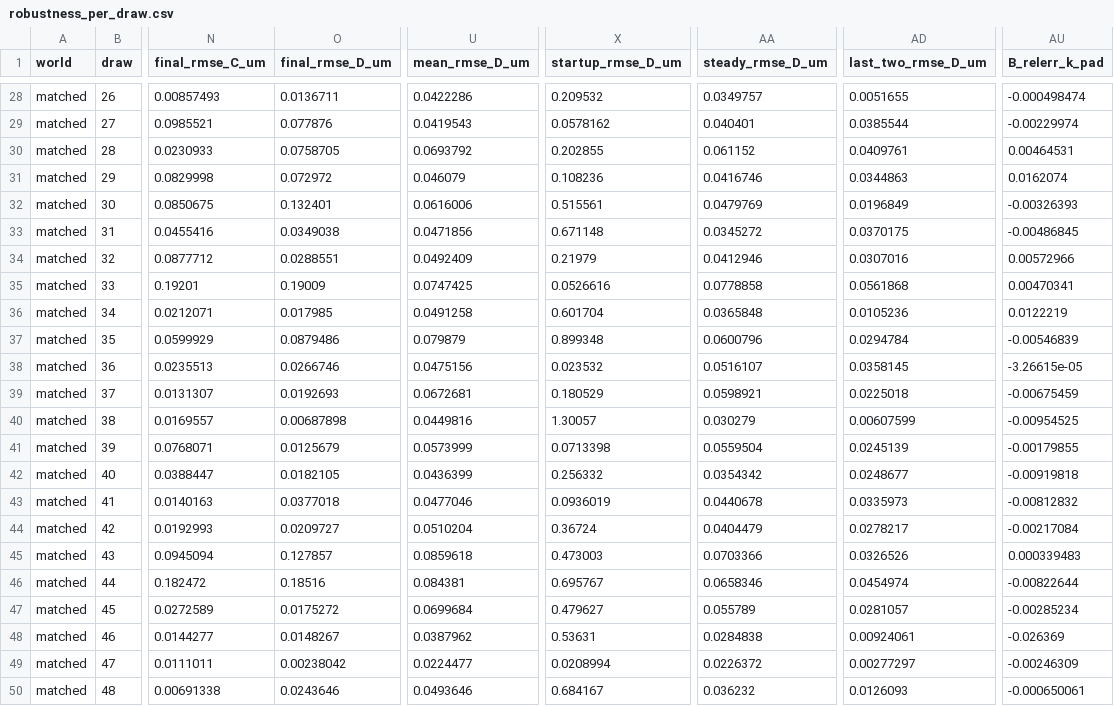
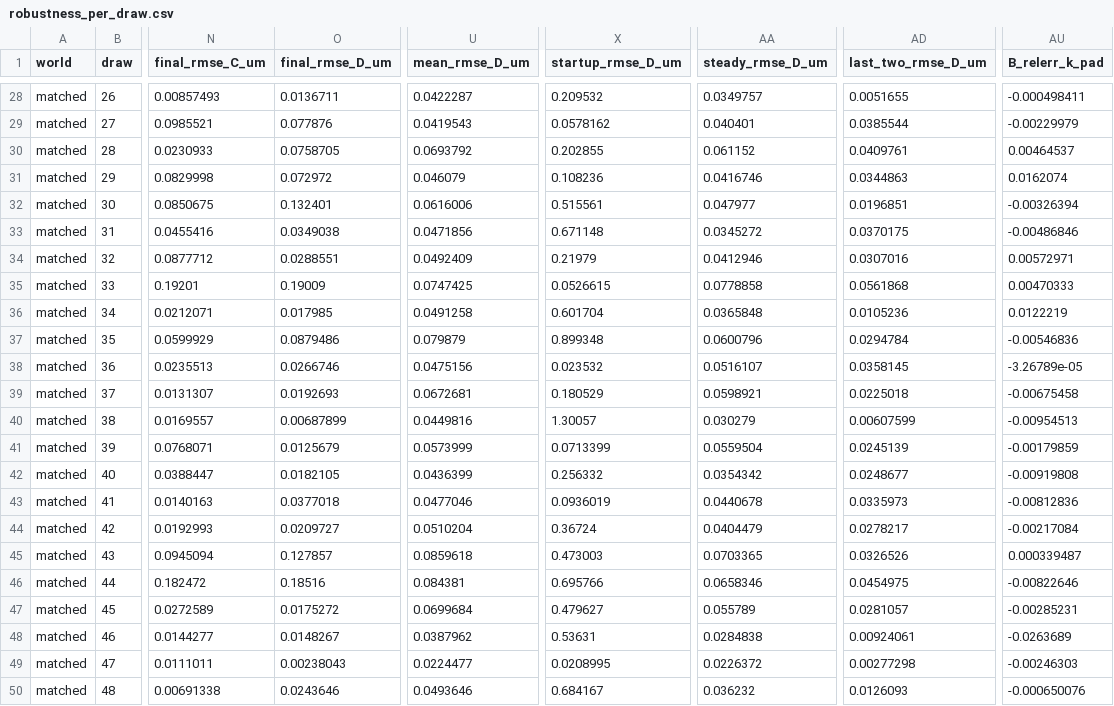
Before and after one commit to Nathan-W123/GrayMatter, a CSV file: results/robustness_per_draw.csv, drawn as a sheet; only a part is shown, gaps mark what is left out; the diff covers the shown part only; the diff names each change by its address in the sheet, - before the commit and + after, or states it on an @@ line.

```diff
--- a/results/robustness_per_draw.csv
+++ b/results/robustness_per_draw.csv
-U28 (mean_rmse_D_um): 0.0422286
+U28 (mean_rmse_D_um): 0.0422287
-AU28 (B_relerr_k_pad): -0.000498474
+AU28 (B_relerr_k_pad): -0.000498411
-AU29 (B_relerr_k_pad): -0.00229974
+AU29 (B_relerr_k_pad): -0.00229979
-AU30 (B_relerr_k_pad): 0.00464531
+AU30 (B_relerr_k_pad): 0.00464537
-AA32 (steady_rmse_D_um): 0.0479769
+AA32 (steady_rmse_D_um): 0.047977
-AD32 (last_two_rmse_D_um): 0.0196849
+AD32 (last_two_rmse_D_um): 0.0196851
-AU32 (B_relerr_k_pad): -0.00326393
+AU32 (B_relerr_k_pad): -0.00326394
-AU33 (B_relerr_k_pad): -0.00486845
+AU33 (B_relerr_k_pad): -0.00486846
-AU34 (B_relerr_k_pad): 0.00572966
+AU34 (B_relerr_k_pad): 0.00572971
-X35 (startup_rmse_D_um): 0.0526616
+X35 (startup_rmse_D_um): 0.0526615
-AU35 (B_relerr_k_pad): 0.00470341
+AU35 (B_relerr_k_pad): 0.00470333
-AU37 (B_relerr_k_pad): -0.00546839
+AU37 (B_relerr_k_pad): -0.00546836
-AU38 (B_relerr_k_pad): -3.26615e-05
+AU38 (B_relerr_k_pad): -3.26789e-05
-AU39 (B_relerr_k_pad): -0.00675459
+AU39 (B_relerr_k_pad): -0.00675458
-O40 (final_rmse_D_um): 0.00687898
+O40 (final_rmse_D_um): 0.00687899
-AU40 (B_relerr_k_pad): -0.00954525
+AU40 (B_relerr_k_pad): -0.00954513
-X41 (startup_rmse_D_um): 0.0713398
+X41 (startup_rmse_D_um): 0.0713399
-AU41 (B_relerr_k_pad): -0.00179855
+AU41 (B_relerr_k_pad): -0.00179859
-AU42 (B_relerr_k_pad): -0.00919818
+AU42 (B_relerr_k_pad): -0.00919808
-AU43 (B_relerr_k_pad): -0.00812832
+AU43 (B_relerr_k_pad): -0.00812836
-AA45 (steady_rmse_D_um): 0.0703366
+AA45 (steady_rmse_D_um): 0.0703365
-AU45 (B_relerr_k_pad): 0.000339483
+AU45 (B_relerr_k_pad): 0.000339487
-X46 (startup_rmse_D_um): 0.695767
+X46 (startup_rmse_D_um): 0.695766
-AD46 (last_two_rmse_D_um): 0.0454974
+AD46 (last_two_rmse_D_um): 0.0454975
-AU46 (B_relerr_k_pad): -0.00822644
+AU46 (B_relerr_k_pad): -0.00822646
-AU47 (B_relerr_k_pad): -0.00285234
+AU47 (B_relerr_k_pad): -0.00285231
-AU48 (B_relerr_k_pad): -0.026369
+AU48 (B_relerr_k_pad): -0.0263689
-O49 (final_rmse_D_um): 0.00238042
+O49 (final_rmse_D_um): 0.00238043
-X49 (startup_rmse_D_um): 0.0208994
+X49 (startup_rmse_D_um): 0.0208995
-AD49 (last_two_rmse_D_um): 0.00277297
+AD49 (last_two_rmse_D_um): 0.00277298
-AU49 (B_relerr_k_pad): -0.00246309
+AU49 (B_relerr_k_pad): -0.00246303
-AU50 (B_relerr_k_pad): -0.000650061
+AU50 (B_relerr_k_pad): -0.000650076
```
Also changed, not shown: 137 edited cells elsewhere in this file, results/main_run.csv, results/main_run_matched.csv, 24 other files.
